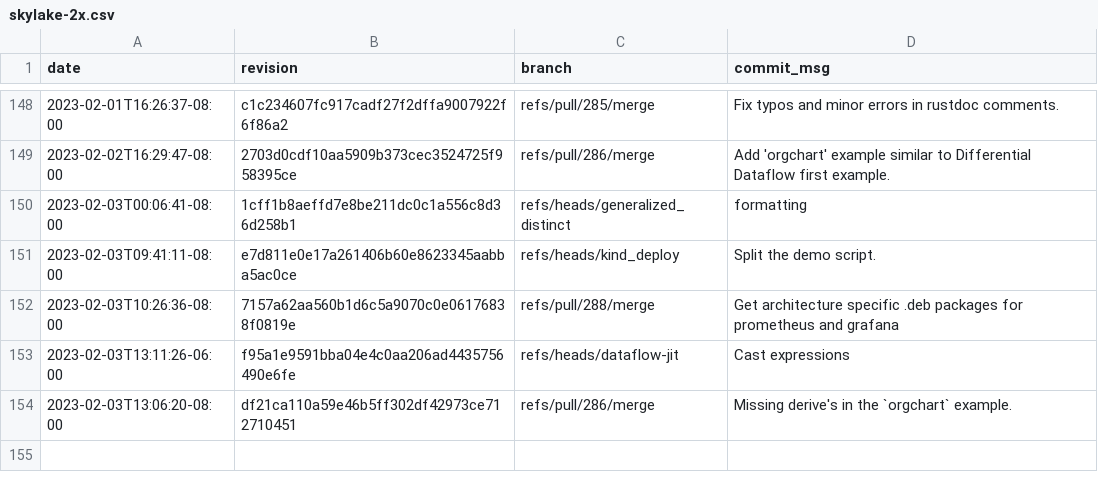
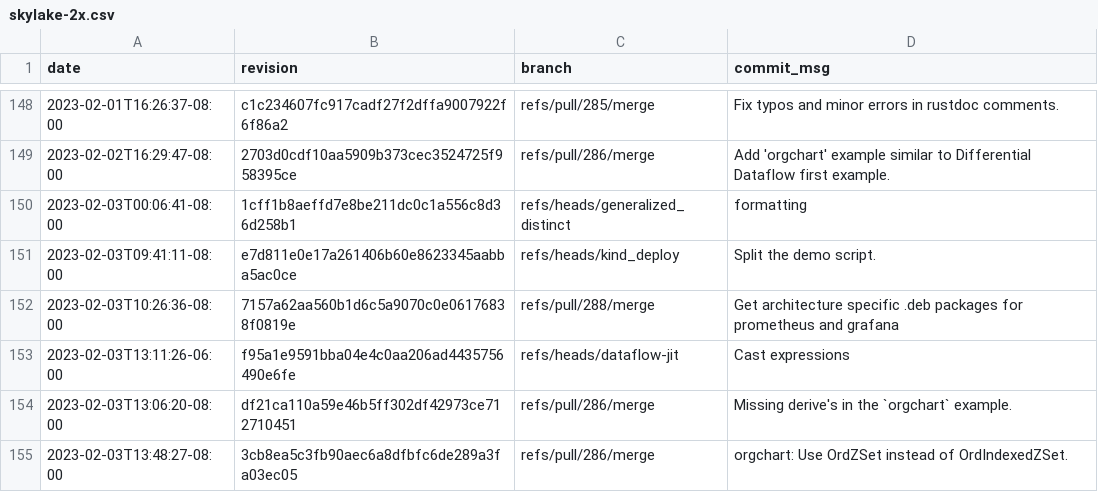
Before and after one commit to gz/dbsp-benchmarks, a CSV file: _data/skylake-2x.csv, drawn as a sheet; only a part is shown, gaps mark what is left out; the diff names each change by its address in the sheet, - before the commit and + after, or states it on an @@ line.

Commit message:
Added benchmark results for 3cb8ea5c3fb90aec6a8dfbfc6de289a3fa03ec05.

```diff
--- a/_data/skylake-2x.csv
+++ b/_data/skylake-2x.csv
+row 155: 2023-02-03T13:48:27-08:00 | 3cb8ea5c3fb90aec6a8dfbfc6de289a3fa03ec05 | refs/pull/286/merge | orgchart: Use OrdZSet instead of OrdIndexedZSet.
```
Also changed, not shown: 8 other files.
